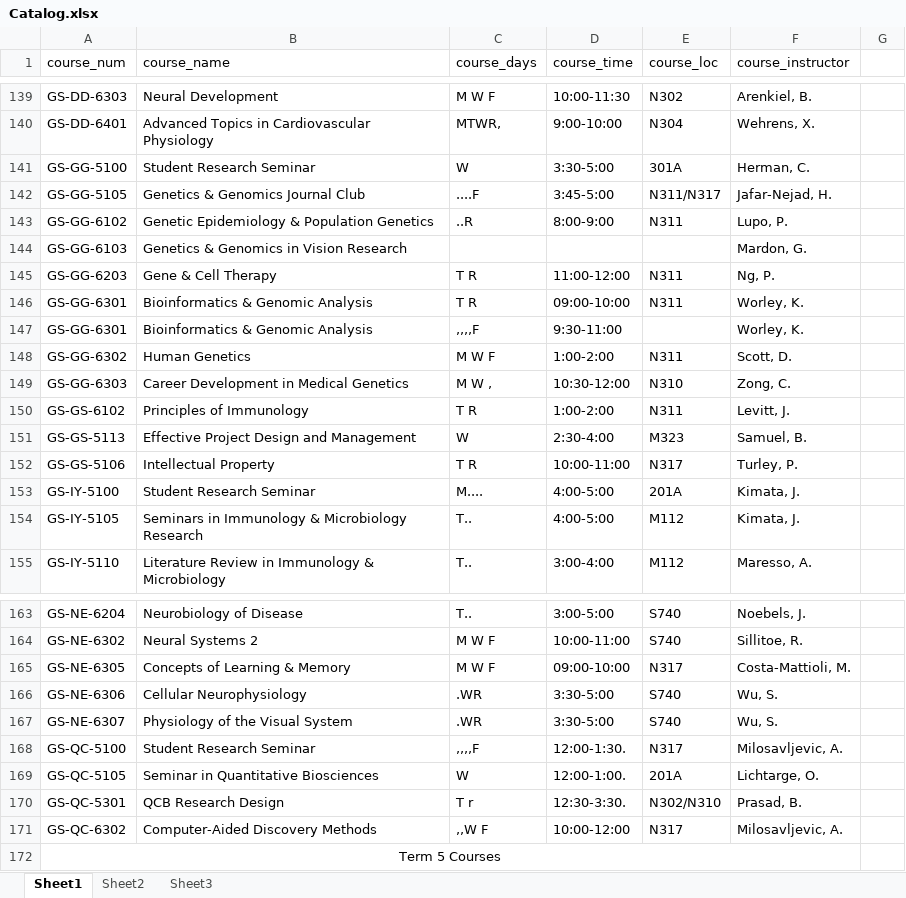
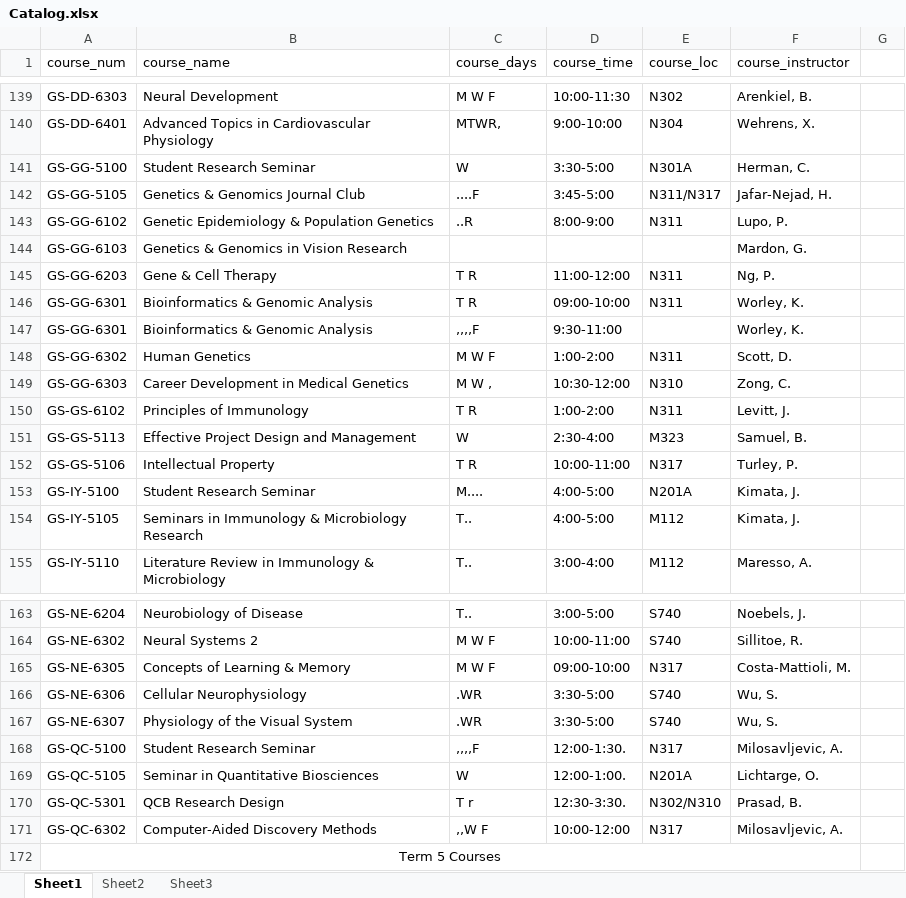
Before and after one commit to ryan96db/bcm_week_at_a_glance, an Excel workbook: Catalog.xlsx, sheet Sheet1, drawn as a sheet; only a part is shown, gaps mark what is left out; values as stored, in another font and other column widths than the file's, no borders; the diff covers the shown part only; the diff names each change by its address in the sheet, - before the commit and + after, or states it on an @@ line.

```diff
--- a/Catalog.xlsx (sheet Sheet1)
+++ b/Catalog.xlsx (sheet Sheet1)
-E141 (course_loc): 301A
+E141 (course_loc): N301A
-E153 (course_loc): 201A
+E153 (course_loc): N201A
-E169 (course_loc): 201A
+E169 (course_loc): N201A
```
Also changed, not shown: 6 edited cells elsewhere in this sheet, Calendar.xlsx, 4 other files.
